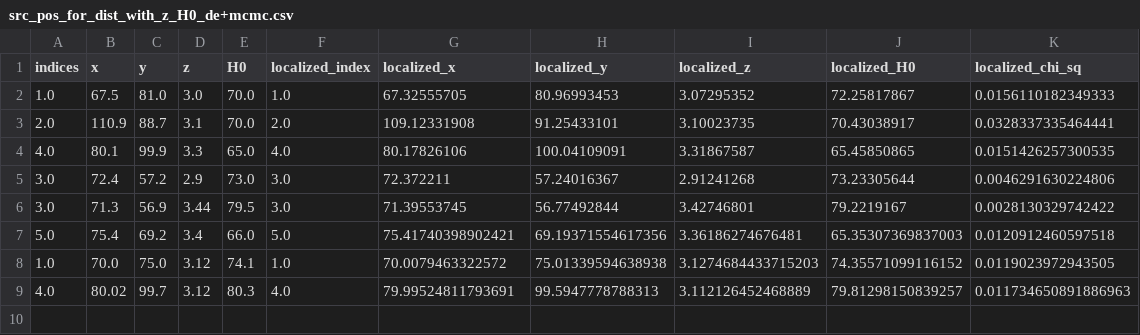
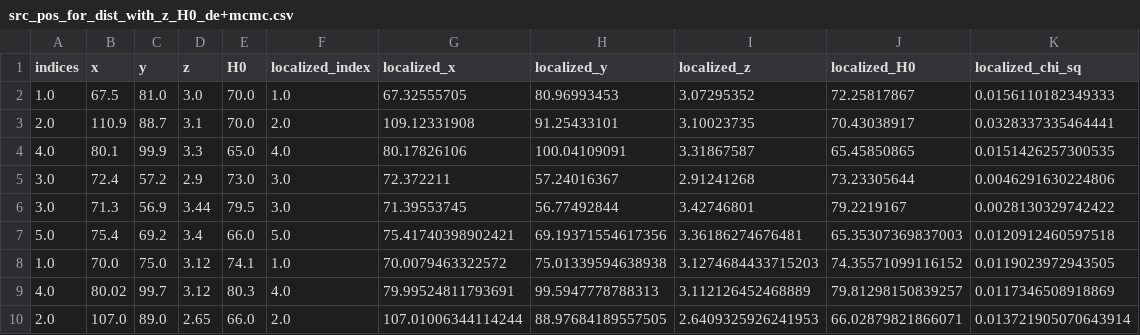
Before and after one commit to diceandcats/GWlensing_Brian, a CSV file: src_pos_for_dist_with_z_H0_de+mcmc.csv, drawn as a sheet.

```diff
--- a/src_pos_for_dist_with_z_H0_de+mcmc.csv
+++ b/src_pos_for_dist_with_z_H0_de+mcmc.csv
@@ -8,2 +8,3 @@ indices,x,y,z,H0,localized_index,localized_x,localized_y,localized_z,localized_H
 1.0,70.0,75.0,3.12,74.1,1.0,70.0079463322572,75.01339594638938,3.1274684433715203,74.35571099116152,0.0119023972943505
-4.0,80.02,99.7,3.12,80.3,4.0,79.99524811793691,99.5947778788313,3.112126452468889,79.81298150839257,0.011734650891886963
+4.0,80.02,99.7,3.12,80.3,4.0,79.99524811793691,99.5947778788313,3.112126452468889,79.81298150839257,0.0117346508918869
+2.0,107.0,89.0,2.65,66.0,2.0,107.01006344114244,88.97684189557505,2.6409325926241953,66.02879821866071,0.013721905070643914
```
Also changed, not shown: 4 other files.
